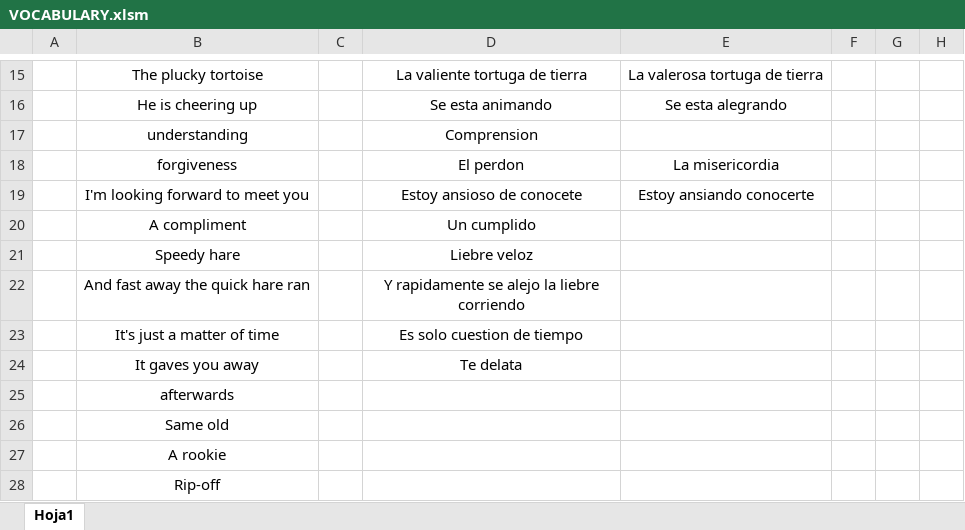
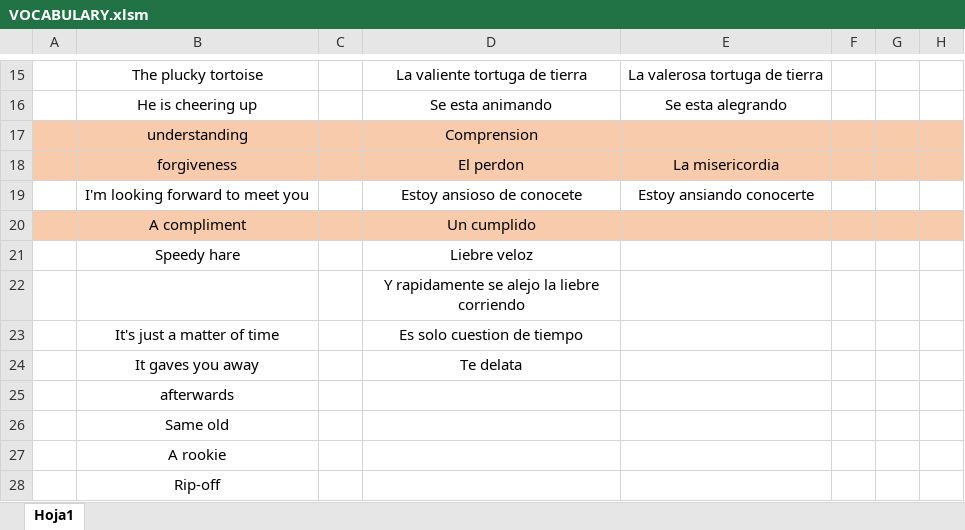
Before and after one commit to Gonther1/ExcelEnglish, an Excel workbook: VOCABULARY.xlsm, sheet Hoja1, drawn as a sheet; only a part is shown, gaps mark what is left out; values as stored, in another font and other column widths than the file's, no borders; the diff names each change by its address in the sheet, - before the commit and + after, or states it on an @@ line.

Commit message:
Add files via upload

```diff
--- a/VOCABULARY.xlsm (sheet Hoja1)
+++ b/VOCABULARY.xlsm (sheet Hoja1)
-A17:H18 fill: none
+A17:H18 fill: #F8CBAD
-A20:H20 fill: none
+A20:H20 fill: #F8CBAD
-B22: And fast away the quick hare ran
+B22: (empty)
```
